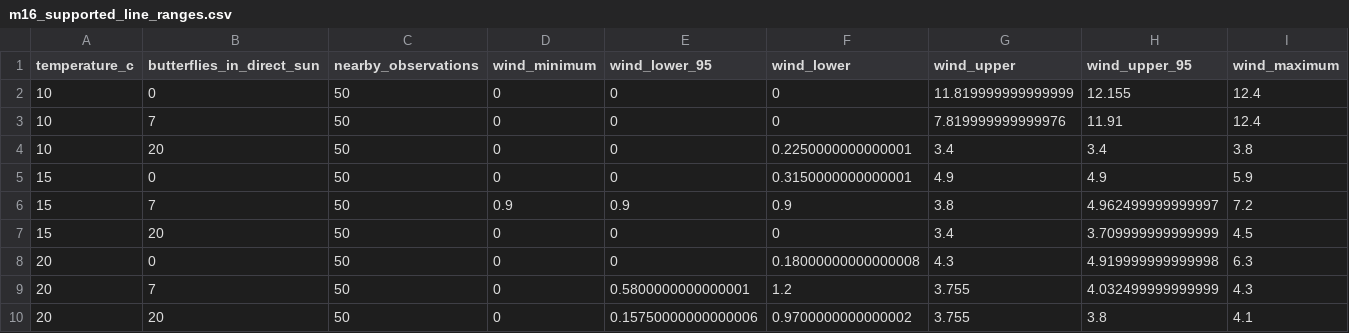
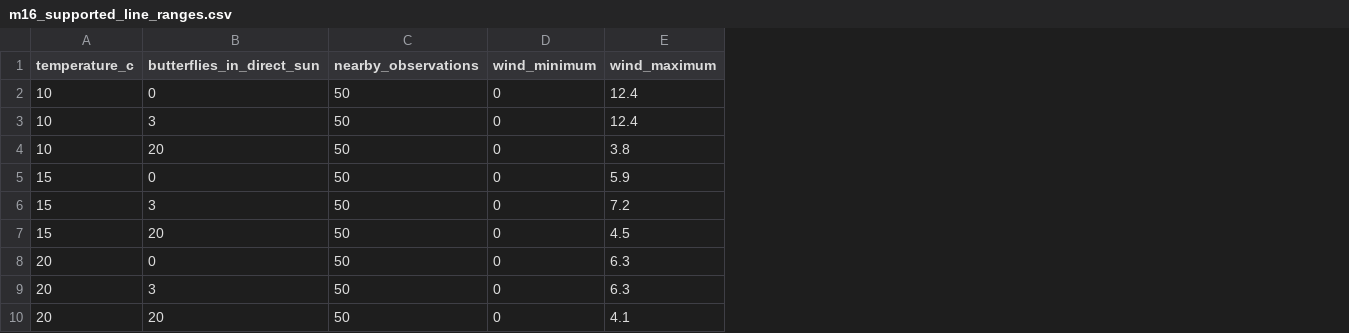
Before and after one commit to kylenessen/monarch-wind-light-manuscript, a CSV file: analysis/outputs/30_minute/m16/tables/m16_supported_line_ranges.csv, drawn as a sheet; removed rows and columns are numbered as before the commit, all else as after; the diff names each change by its address in the sheet, - before the commit and + after, or states it on an @@ line.

```diff
--- a/analysis/outputs/30_minute/m16/tables/m16_supported_line_ranges.csv
+++ b/analysis/outputs/30_minute/m16/tables/m16_supported_line_ranges.csv
-column E (wind_lower_95), rows 2-10: 0 | 0 | 0 | 0 | 0.9 | 0 | 0 | 0.5800000000000001 | 0.15750000000000006
-column F (wind_lower), rows 2-10: 0 | 0 | 0.2250000000000001 | 0.3150000000000001 | 0.9 | 0 | 0.18000000000000008 | 1.2 | 0.9700000000000002
-column G (wind_upper), rows 2-10: 11.819999999999999 | 7.819999999999976 | 3.4 | 4.9 | 3.8 | 3.4 | 4.3 | 3.755 | 3.755
-column H (wind_upper_95), rows 2-10: 12.155 | 11.91 | 3.4 | 4.9 | 4.962499999999997 | 3.709999999999999 | 4.919999999999998 | 4.032499999999999 | 3.8
-B3 (butterflies_in_direct_sun): 7
+B3 (butterflies_in_direct_sun): 3
-B6 (butterflies_in_direct_sun): 7
+B6 (butterflies_in_direct_sun): 3
-D6 (wind_minimum): 0.9
+D6 (wind_minimum): 0
-B9 (butterflies_in_direct_sun): 7
+B9 (butterflies_in_direct_sun): 3
-E9 (wind_maximum): 4.3
+E9 (wind_maximum): 6.3
```
Also changed, not shown: analysis/outputs/30_minute/m16/tables/m16_conditional_wind_effects.csv, analysis/outputs/30_minute/m16/tables/m16_figure_predictions.csv, 30 other files.
